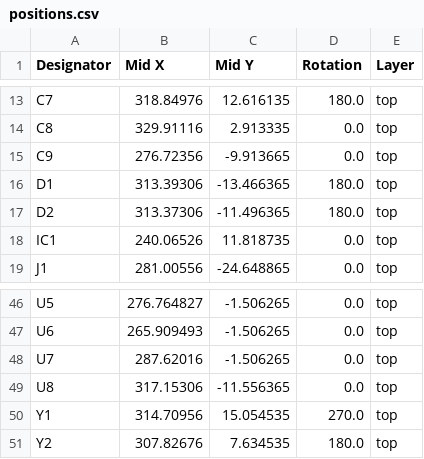
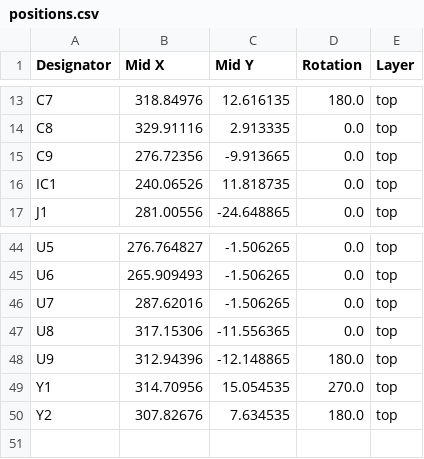
Before and after one commit to dumaiss/PercolatorLabs, a CSV file: Schem/LunchCrema/production/positions.csv, drawn as a sheet; only a part is shown, gaps mark what is left out; removed rows and columns are numbered as before the commit, all else as after; the diff names each change by its address in the sheet, - before the commit and + after, or states it on an @@ line.

Commit message:
Added both the Morning Joe and the Lunch Crema schematics, PCB, and KiCad library files.

```diff
--- a/Schem/LunchCrema/production/positions.csv
+++ b/Schem/LunchCrema/production/positions.csv
-row 16: D1 | 313.39306 | -13.466365 | 180.0 | top
-row 17: D2 | 313.37306 | -11.496365 | 180.0 | top
+row 48: U9 | 312.94396 | -12.148865 | 180.0 | top
```
Also changed, not shown: Schem/LunchCrema/production/bom.csv, 39 other files.
